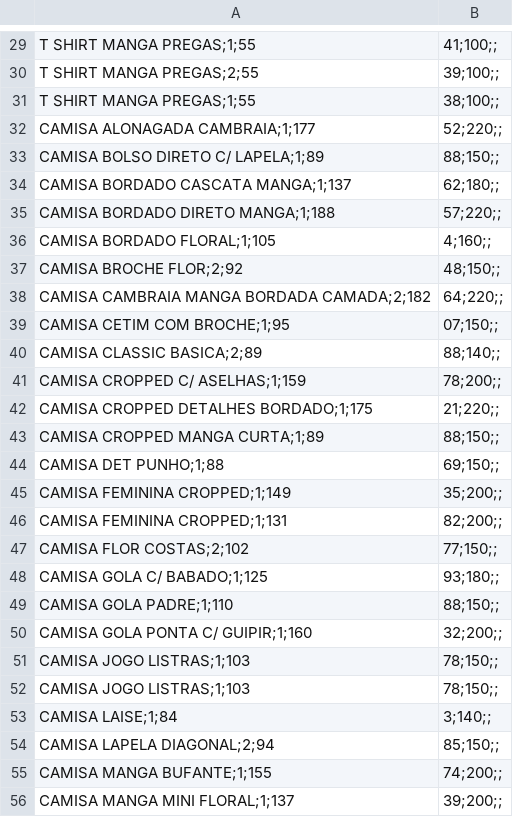
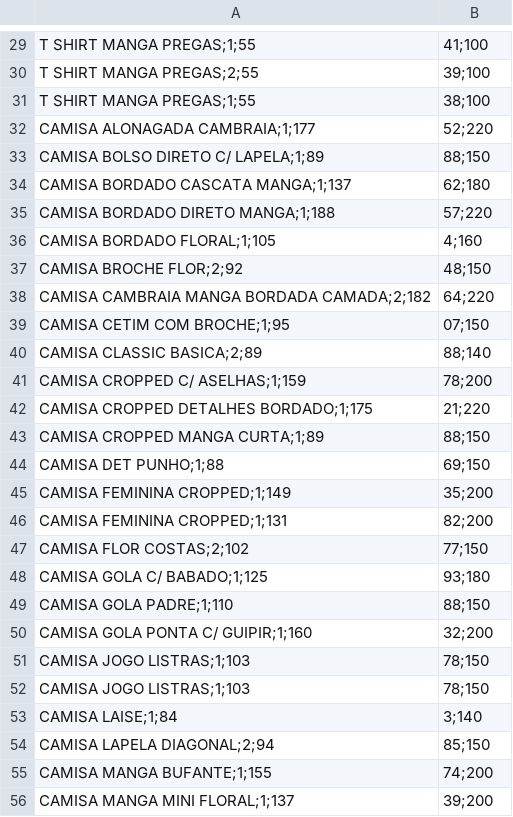
Before and after one commit to Anthony9933/streamlit, a CSV file: dados.csv, drawn as a sheet; only a part is shown, gaps mark what is left out; the diff covers the shown part only; the diff names each change by its address in the sheet, - before the commit and + after, or states it on an @@ line.

```diff
--- a/dados.csv
+++ b/dados.csv
-B29: 41;100;;
+B29: 41;100
-B30: 39;100;;
+B30: 39;100
-B31: 38;100;;
+B31: 38;100
-B32: 52;220;;
+B32: 52;220
-B33: 88;150;;
+B33: 88;150
-B34: 62;180;;
+B34: 62;180
-B35: 57;220;;
+B35: 57;220
-B36: 4;160;;
+B36: 4;160
-B37: 48;150;;
+B37: 48;150
-B38: 64;220;;
+B38: 64;220
-B39: 07;150;;
+B39: 07;150
-B40: 88;140;;
+B40: 88;140
-B41: 78;200;;
+B41: 78;200
-B42: 21;220;;
+B42: 21;220
-B43: 88;150;;
+B43: 88;150
-B44: 69;150;;
+B44: 69;150
-B45: 35;200;;
+B45: 35;200
-B46: 82;200;;
+B46: 82;200
-B47: 77;150;;
+B47: 77;150
-B48: 93;180;;
+B48: 93;180
-B49: 88;150;;
+B49: 88;150
-B50: 32;200;;
+B50: 32;200
-B51:B52: 78;150;;
+B51:B52: 78;150
-B53: 3;140;;
+B53: 3;140
-B54: 85;150;;
+B54: 85;150
-B55: 74;200;;
+B55: 74;200
-B56: 39;200;;
+B56: 39;200
```
Also changed, not shown: 140 edited cells elsewhere in this file.
